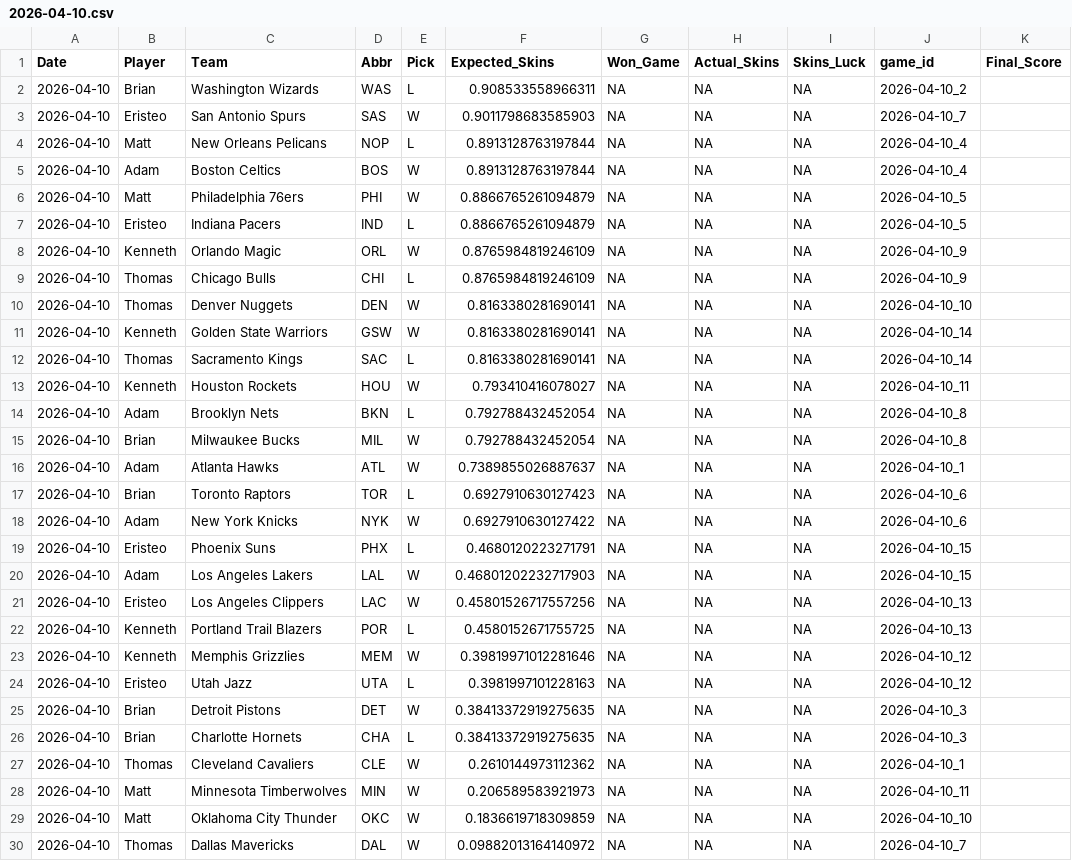
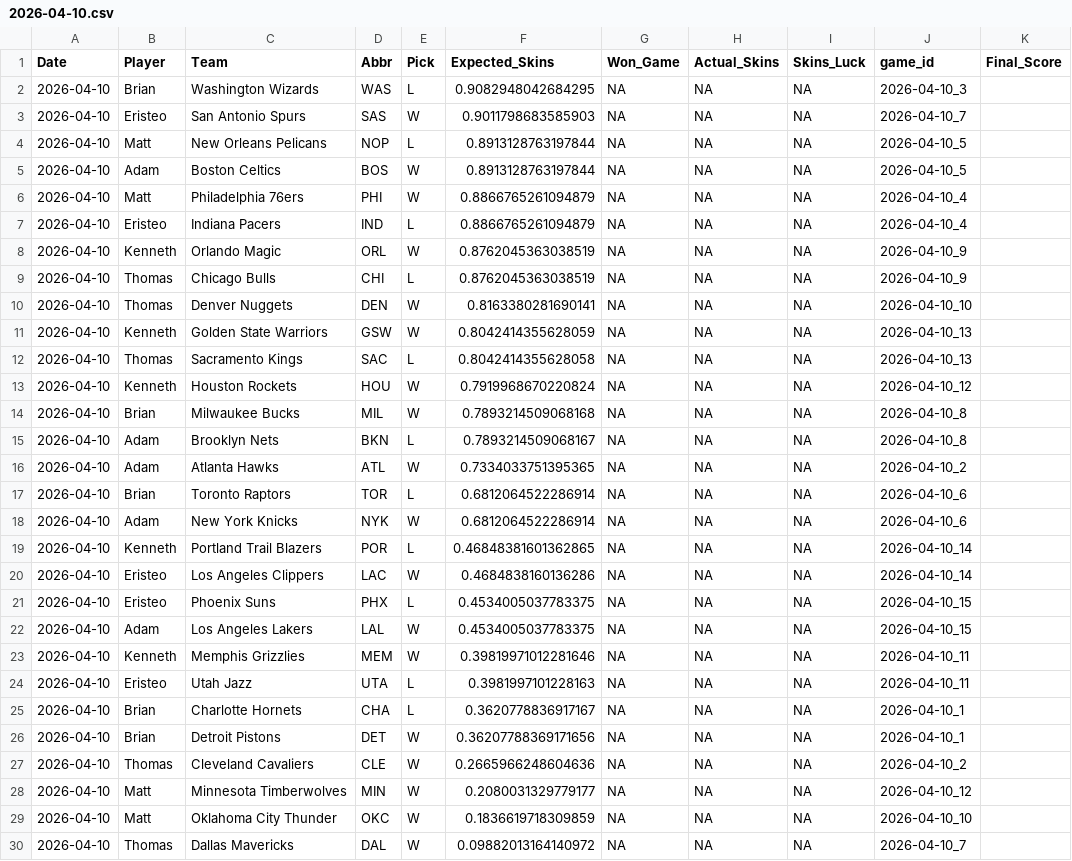
Before and after one commit to ejperez2/Daily-Skins-Matchups, a CSV file: skins_history/2026-04-10.csv, drawn as a sheet; only a part is shown; the diff covers the shown part only.

```diff
--- a/skins_history/2026-04-10.csv
+++ b/skins_history/2026-04-10.csv
@@ -1,29 +1,29 @@
 Date,Player,Team,Abbr,Pick,Expected_Skins,Won_Game,Actual_Skins,Skins_Luck,game_id,Final_Score
-2026-04-10,Brian,Washington Wizards,WAS,L,0.908533558966311,NA,NA,NA,2026-04-10_2,
+2026-04-10,Brian,Washington Wizards,WAS,L,0.9082948042684295,NA,NA,NA,2026-04-10_3,
 2026-04-10,Eristeo,San Antonio Spurs,SAS,W,0.9011798683585903,NA,NA,NA,2026-04-10_7,
-2026-04-10,Matt,New Orleans Pelicans,NOP,L,0.8913128763197844,NA,NA,NA,2026-04-10_4,
-2026-04-10,Adam,Boston Celtics,BOS,W,0.8913128763197844,NA,NA,NA,2026-04-10_4,
-2026-04-10,Matt,Philadelphia 76ers,PHI,W,0.8866765261094879,NA,NA,NA,2026-04-10_5,
-2026-04-10,Eristeo,Indiana Pacers,IND,L,0.8866765261094879,NA,NA,NA,2026-04-10_5,
-2026-04-10,Kenneth,Orlando Magic,ORL,W,0.8765984819246109,NA,NA,NA,2026-04-10_9,
-2026-04-10,Thomas,Chicago Bulls,CHI,L,0.8765984819246109,NA,NA,NA,2026-04-10_9,
+2026-04-10,Matt,New Orleans Pelicans,NOP,L,0.8913128763197844,NA,NA,NA,2026-04-10_5,
+2026-04-10,Adam,Boston Celtics,BOS,W,0.8913128763197844,NA,NA,NA,2026-04-10_5,
+2026-04-10,Matt,Philadelphia 76ers,PHI,W,0.8866765261094879,NA,NA,NA,2026-04-10_4,
+2026-04-10,Eristeo,Indiana Pacers,IND,L,0.8866765261094879,NA,NA,NA,2026-04-10_4,
+2026-04-10,Kenneth,Orlando Magic,ORL,W,0.8762045363038519,NA,NA,NA,2026-04-10_9,
+2026-04-10,Thomas,Chicago Bulls,CHI,L,0.8762045363038519,NA,NA,NA,2026-04-10_9,
 2026-04-10,Thomas,Denver Nuggets,DEN,W,0.8163380281690141,NA,NA,NA,2026-04-10_10,
-2026-04-10,Kenneth,Golden State Warriors,GSW,W,0.8163380281690141,NA,NA,NA,2026-04-10_14,
-2026-04-10,Thomas,Sacramento Kings,SAC,L,0.8163380281690141,NA,NA,NA,2026-04-10_14,
-2026-04-10,Kenneth,Houston Rockets,HOU,W,0.793410416078027,NA,NA,NA,2026-04-10_11,
-2026-04-10,Adam,Brooklyn Nets,BKN,L,0.792788432452054,NA,NA,NA,2026-04-10_8,
-2026-04-10,Brian,Milwaukee Bucks,MIL,W,0.792788432452054,NA,NA,NA,2026-04-10_8,
-2026-04-10,Adam,Atlanta Hawks,ATL,W,0.7389855026887637,NA,NA,NA,2026-04-10_1,
-2026-04-10,Brian,Toronto Raptors,TOR,L,0.6927910630127423,NA,NA,NA,2026-04-10_6,
-2026-04-10,Adam,New York Knicks,NYK,W,0.6927910630127422,NA,NA,NA,2026-04-10_6,
-2026-04-10,Eristeo,Phoenix Suns,PHX,L,0.4680120223271791,NA,NA,NA,2026-04-10_15,
-2026-04-10,Adam,Los Angeles Lakers,LAL,W,0.46801202232717903,NA,NA,NA,2026-04-10_15,
-2026-04-10,Eristeo,Los Angeles Clippers,LAC,W,0.45801526717557256,NA,NA,NA,2026-04-10_13,
-2026-04-10,Kenneth,Portland Trail Blazers,POR,L,0.4580152671755725,NA,NA,NA,2026-04-10_13,
-2026-04-10,Kenneth,Memphis Grizzlies,MEM,W,0.39819971012281646,NA,NA,NA,2026-04-10_12,
-2026-04-10,Eristeo,Utah Jazz,UTA,L,0.3981997101228163,NA,NA,NA,2026-04-10_12,
-2026-04-10,Brian,Detroit Pistons,DET,W,0.38413372919275635,NA,NA,NA,2026-04-10_3,
-2026-04-10,Brian,Charlotte Hornets,CHA,L,0.38413372919275635,NA,NA,NA,2026-04-10_3,
-2026-04-10,Thomas,Cleveland Cavaliers,CLE,W,0.2610144973112362,NA,NA,NA,2026-04-10_1,
-2026-04-10,Matt,Minnesota Timberwolves,MIN,W,0.206589583921973,NA,NA,NA,2026-04-10_11,
+2026-04-10,Kenneth,Golden State Warriors,GSW,W,0.8042414355628059,NA,NA,NA,2026-04-10_13,
+2026-04-10,Thomas,Sacramento Kings,SAC,L,0.8042414355628058,NA,NA,NA,2026-04-10_13,
+2026-04-10,Kenneth,Houston Rockets,HOU,W,0.7919968670220824,NA,NA,NA,2026-04-10_12,
+2026-04-10,Brian,Milwaukee Bucks,MIL,W,0.7893214509068168,NA,NA,NA,2026-04-10_8,
+2026-04-10,Adam,Brooklyn Nets,BKN,L,0.7893214509068167,NA,NA,NA,2026-04-10_8,
+2026-04-10,Adam,Atlanta Hawks,ATL,W,0.7334033751395365,NA,NA,NA,2026-04-10_2,
+2026-04-10,Brian,Toronto Raptors,TOR,L,0.6812064522286914,NA,NA,NA,2026-04-10_6,
+2026-04-10,Adam,New York Knicks,NYK,W,0.6812064522286914,NA,NA,NA,2026-04-10_6,
+2026-04-10,Kenneth,Portland Trail Blazers,POR,L,0.46848381601362865,NA,NA,NA,2026-04-10_14,
+2026-04-10,Eristeo,Los Angeles Clippers,LAC,W,0.4684838160136286,NA,NA,NA,2026-04-10_14,
+2026-04-10,Eristeo,Phoenix Suns,PHX,L,0.4534005037783375,NA,NA,NA,2026-04-10_15,
+2026-04-10,Adam,Los Angeles Lakers,LAL,W,0.4534005037783375,NA,NA,NA,2026-04-10_15,
+2026-04-10,Kenneth,Memphis Grizzlies,MEM,W,0.39819971012281646,NA,NA,NA,2026-04-10_11,
+2026-04-10,Eristeo,Utah Jazz,UTA,L,0.3981997101228163,NA,NA,NA,2026-04-10_11,
+2026-04-10,Brian,Charlotte Hornets,CHA,L,0.3620778836917167,NA,NA,NA,2026-04-10_1,
+2026-04-10,Brian,Detroit Pistons,DET,W,0.36207788369171656,NA,NA,NA,2026-04-10_1,
+2026-04-10,Thomas,Cleveland Cavaliers,CLE,W,0.2665966248604636,NA,NA,NA,2026-04-10_2,
+2026-04-10,Matt,Minnesota Timberwolves,MIN,W,0.2080031329779177,NA,NA,NA,2026-04-10_12,
 2026-04-10,Matt,Oklahoma City Thunder,OKC,W,0.1836619718309859,NA,NA,NA,2026-04-10_10,
```
Also changed, not shown: 2 edited cells elsewhere in this file.
